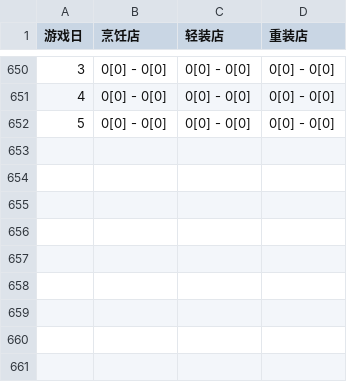
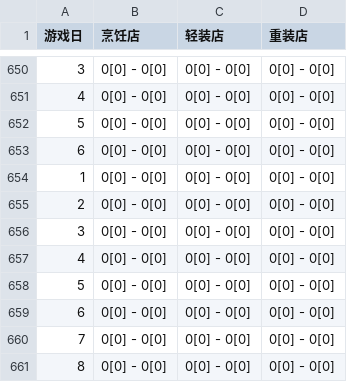
Before and after one commit to zlex001/LOA-Server, a CSV file: Library/Logs/Economy/Scene_1_圣泉镇.csv, drawn as a sheet; only a part is shown, gaps mark what is left out; the diff names each change by its address in the sheet, - before the commit and + after, or states it on an @@ line.

```diff
--- a/Library/Logs/Economy/Scene_1_圣泉镇.csv
+++ b/Library/Logs/Economy/Scene_1_圣泉镇.csv
+row 653: 6 | 0[0] - 0[0] | 0[0] - 0[0] | 0[0] - 0[0]
+row 654: 1 | 0[0] - 0[0] | 0[0] - 0[0] | 0[0] - 0[0]
+row 655: 2 | 0[0] - 0[0] | 0[0] - 0[0] | 0[0] - 0[0]
+row 656: 3 | 0[0] - 0[0] | 0[0] - 0[0] | 0[0] - 0[0]
+row 657: 4 | 0[0] - 0[0] | 0[0] - 0[0] | 0[0] - 0[0]
+row 658: 5 | 0[0] - 0[0] | 0[0] - 0[0] | 0[0] - 0[0]
+row 659: 6 | 0[0] - 0[0] | 0[0] - 0[0] | 0[0] - 0[0]
+row 660: 7 | 0[0] - 0[0] | 0[0] - 0[0] | 0[0] - 0[0]
+row 661: 8 | 0[0] - 0[0] | 0[0] - 0[0] | 0[0] - 0[0]
```
Also changed, not shown: Library/Logs/Economy/Scene_2_地下城.csv, Library/Logs/Economy/Scene_3_雾都.csv, 34 other files.
